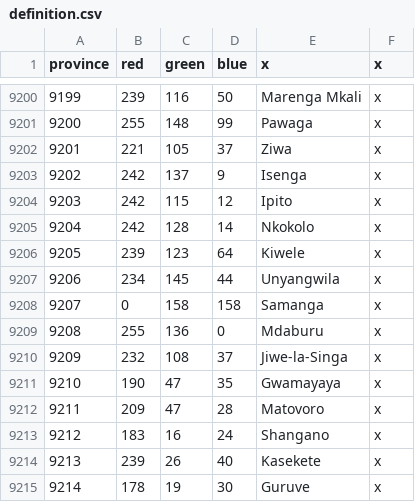
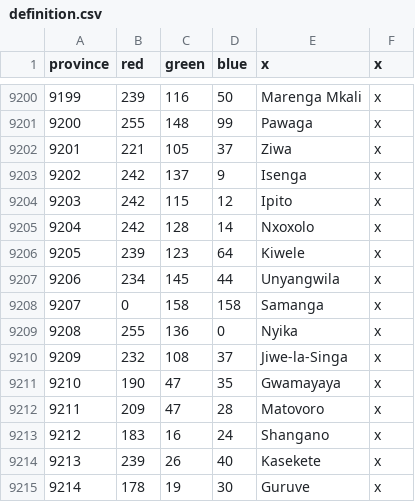
Before and after one commit to LeRoi6/Africa-Universalis-Modding-Community, a CSV file: map/definition.csv, drawn as a sheet; only a part is shown, gaps mark what is left out.

```diff
--- a/map/definition.csv
+++ b/map/definition.csv
@@ -9204,3 +9204,3 @@ province;red;green;blue;x;x
 9203;242;115;12;Ipito;x
-9204;242;128;14;Nkokolo;x
+9204;242;128;14;Nxoxolo;x
 9205;239;123;64;Kiwele;x
@@ -9208,3 +9208,3 @@ province;red;green;blue;x;x
 9207;0;158;158;Samanga;x
-9208;255;136;0;Mdaburu;x
+9208;255;136;0;Nyika;x
 9209;232;108;37;Jiwe-la-Singa;x
```
Also changed, not shown: 9 other files.
